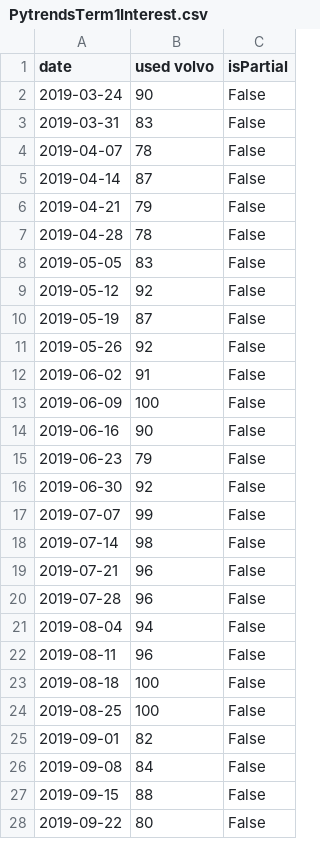
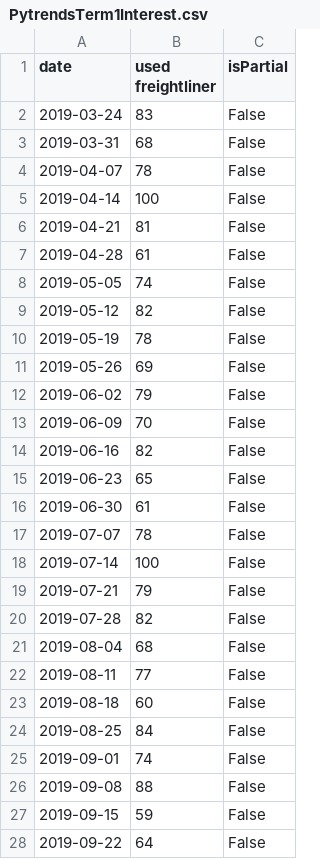
Before and after one commit to eth212/QMIND, a CSV file: WFAppNB/dashboard/static/dashboard/csv/PytrendsTerm1Interest.csv, drawn as a sheet; only a part is shown; the diff covers the shown part only.

```diff
--- a/WFAppNB/dashboard/static/dashboard/csv/PytrendsTerm1Interest.csv
+++ b/WFAppNB/dashboard/static/dashboard/csv/PytrendsTerm1Interest.csv
@@ -1,28 +1,28 @@
-date,used volvo,isPartial
-2019-03-24,90,False
-2019-03-31,83,False
+date,used freightliner,isPartial
+2019-03-24,83,False
+2019-03-31,68,False
 2019-04-07,78,False
-2019-04-14,87,False
-2019-04-21,79,False
-2019-04-28,78,False
-2019-05-05,83,False
-2019-05-12,92,False
-2019-05-19,87,False
-2019-05-26,92,False
-2019-06-02,91,False
-2019-06-09,100,False
-2019-06-16,90,False
-2019-06-23,79,False
-2019-06-30,92,False
-2019-07-07,99,False
-2019-07-14,98,False
-2019-07-21,96,False
-2019-07-28,96,False
-2019-08-04,94,False
-2019-08-11,96,False
-2019-08-18,100,False
-2019-08-25,100,False
-2019-09-01,82,False
-2019-09-08,84,False
-2019-09-15,88,False
-2019-09-22,80,False
+2019-04-14,100,False
+2019-04-21,81,False
+2019-04-28,61,False
+2019-05-05,74,False
+2019-05-12,82,False
+2019-05-19,78,False
+2019-05-26,69,False
+2019-06-02,79,False
+2019-06-09,70,False
+2019-06-16,82,False
+2019-06-23,65,False
+2019-06-30,61,False
+2019-07-07,78,False
+2019-07-14,100,False
+2019-07-21,79,False
+2019-07-28,82,False
+2019-08-04,68,False
+2019-08-11,77,False
+2019-08-18,60,False
+2019-08-25,84,False
+2019-09-01,74,False
+2019-09-08,88,False
+2019-09-15,59,False
+2019-09-22,64,False
```
Also changed, not shown: 25 edited cells elsewhere in this file, WFAppNB/dashboard/static/dashboard/csv/MapData.csv, WFAppNB/dashboard/static/dashboard/csv/PytrendsTerm1.csv, 6 other files.
